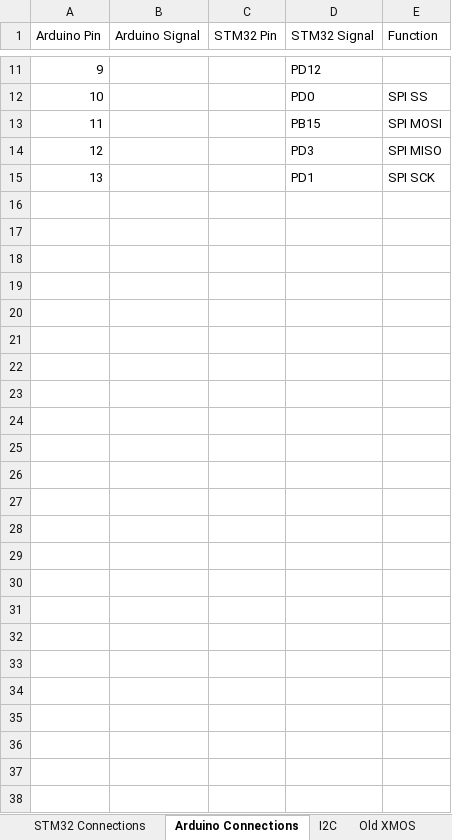
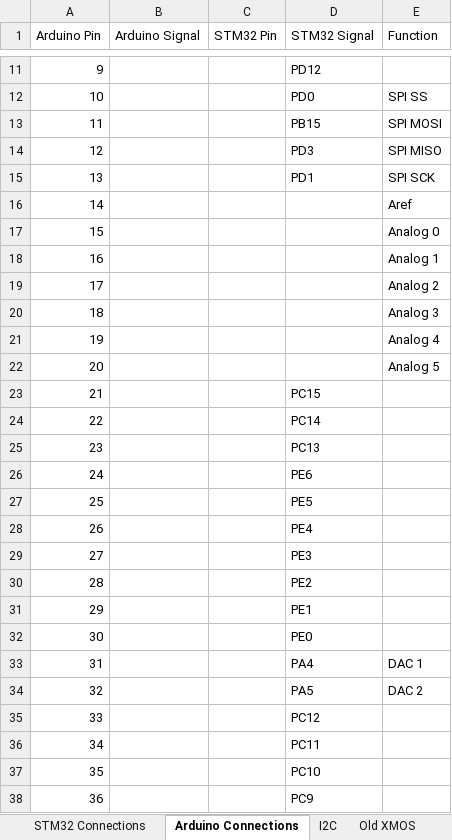
Before and after one commit to jbaker0428/Unified-Robotics-Development-Board, an Excel workbook: Documentation/signal connections.xlsx, sheet Arduino Connections, drawn as a sheet; only a part is shown, gaps mark what is left out; values as stored, in another font and other column widths than the file's, no borders; the diff names each change by its address in the sheet, - before the commit and + after, or states it on an @@ line.

Commit message:
JP24 signal assignments.

```diff
--- a/Documentation/signal connections.xlsx (sheet Arduino Connections)
+++ b/Documentation/signal connections.xlsx (sheet Arduino Connections)
+row 16: 14 |  |  |  | Aref
+row 17: 15 |  |  |  | Analog 0
+row 18: 16 |  |  |  | Analog 1
+row 19: 17 |  |  |  | Analog 2
+row 20: 18 |  |  |  | Analog 3
+row 21: 19 |  |  |  | Analog 4
+row 22: 20 |  |  |  | Analog 5
+row 23: 21 |  |  | PC15
+row 24: 22 |  |  | PC14
+row 25: 23 |  |  | PC13
+row 26: 24 |  |  | PE6
+row 27: 25 |  |  | PE5
+row 28: 26 |  |  | PE4
+row 29: 27 |  |  | PE3
+row 30: 28 |  |  | PE2
+row 31: 29 |  |  | PE1
+row 32: 30 |  |  | PE0
+row 33: 31 |  |  | PA4 | DAC 1
+row 34: 32 |  |  | PA5 | DAC 2
+row 35: 33 |  |  | PC12
+row 36: 34 |  |  | PC11
+row 37: 35 |  |  | PC10
+row 38: 36 |  |  | PC9
```
Also changed, not shown: 2 other files.
